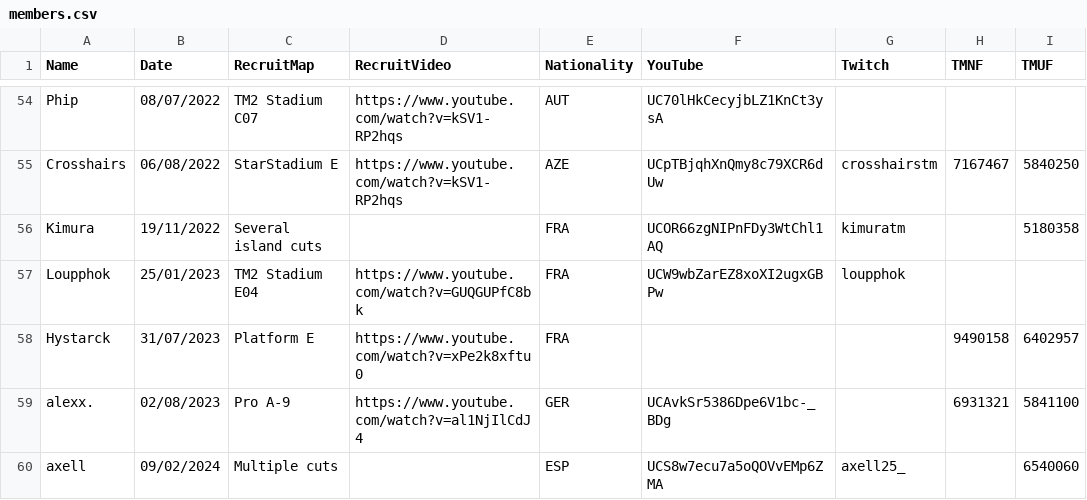
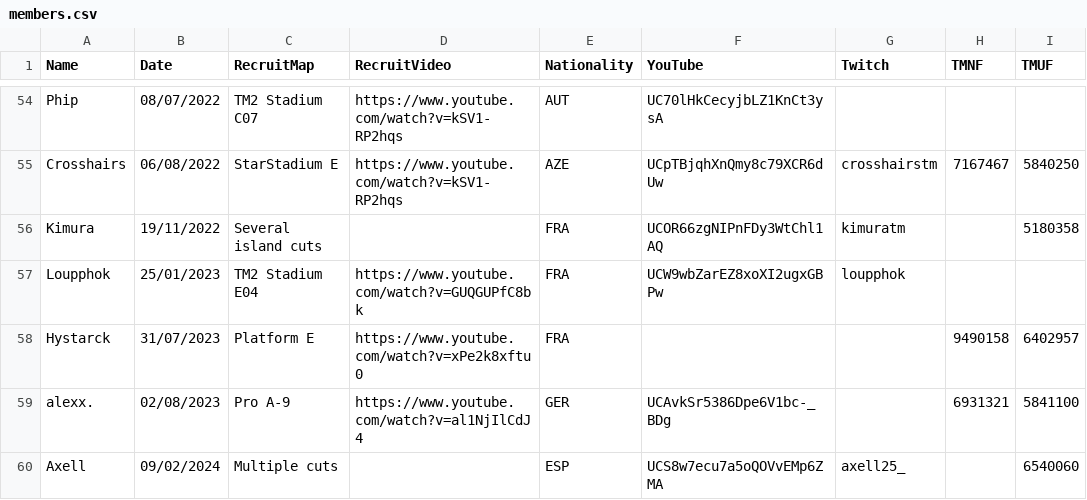
Before and after one commit to Riku-S/FastestWayOnly, a CSV file: FastestWayOnly/Resources/members.csv, drawn as a sheet; only a part is shown, gaps mark what is left out; the diff names each change by its address in the sheet, - before the commit and + after, or states it on an @@ line.

Commit message:
Capital letter Axell

```diff
--- a/FastestWayOnly/Resources/members.csv
+++ b/FastestWayOnly/Resources/members.csv
-A60 (Name): axell
+A60 (Name): Axell
```
